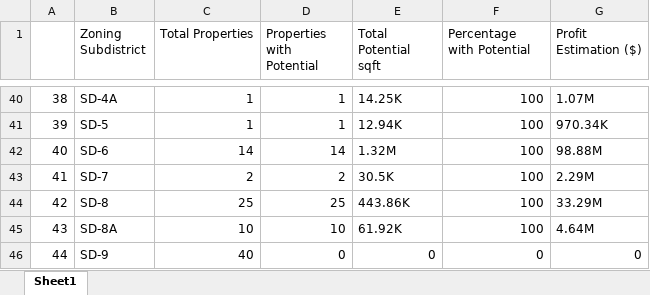
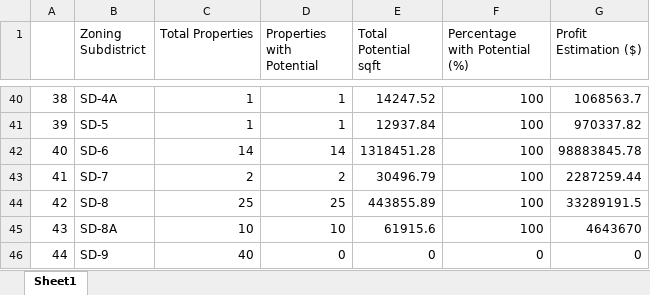
Before and after one commit to STLResearch/boston_zones, an Excel workbook: zoning_analysis_summary_cambridge.xlsx, sheet Sheet1, drawn as a sheet; only a part is shown, gaps mark what is left out; values as stored, in another font and other column widths than the file's, no cell formats; the diff covers the shown part only; the diff names each change by its address in the sheet, - before the commit and + after, or states it on an @@ line.

```diff
--- a/zoning_analysis_summary_cambridge.xlsx (sheet Sheet1)
+++ b/zoning_analysis_summary_cambridge.xlsx (sheet Sheet1)
-F1: Percentage with Potential
+F1: Percentage with Potential (%)
-E40 (Total Potential sqft): 14.25K
+E40 (Total Potential sqft): 14247.52
-G40 (Profit Estimation ($)): 1.07M
+G40 (Profit Estimation ($)): 1068563.7
-E41 (Total Potential sqft): 12.94K
+E41 (Total Potential sqft): 12937.84
-G41 (Profit Estimation ($)): 970.34K
+G41 (Profit Estimation ($)): 970337.82
-E42 (Total Potential sqft): 1.32M
+E42 (Total Potential sqft): 1318451.28
-G42 (Profit Estimation ($)): 98.88M
+G42 (Profit Estimation ($)): 98883845.78
-E43 (Total Potential sqft): 30.5K
+E43 (Total Potential sqft): 30496.79
-G43 (Profit Estimation ($)): 2.29M
+G43 (Profit Estimation ($)): 2287259.44
-E44 (Total Potential sqft): 443.86K
+E44 (Total Potential sqft): 443855.89
-G44 (Profit Estimation ($)): 33.29M
+G44 (Profit Estimation ($)): 33289191.5
-E45 (Total Potential sqft): 61.92K
+E45 (Total Potential sqft): 61915.6
-G45 (Profit Estimation ($)): 4.64M
+G45 (Profit Estimation ($)): 4643670
```
Also changed, not shown: 63 edited cells elsewhere in this sheet, cell formats, zoning_analysis_summary_boston.xlsx, 2 other files.
